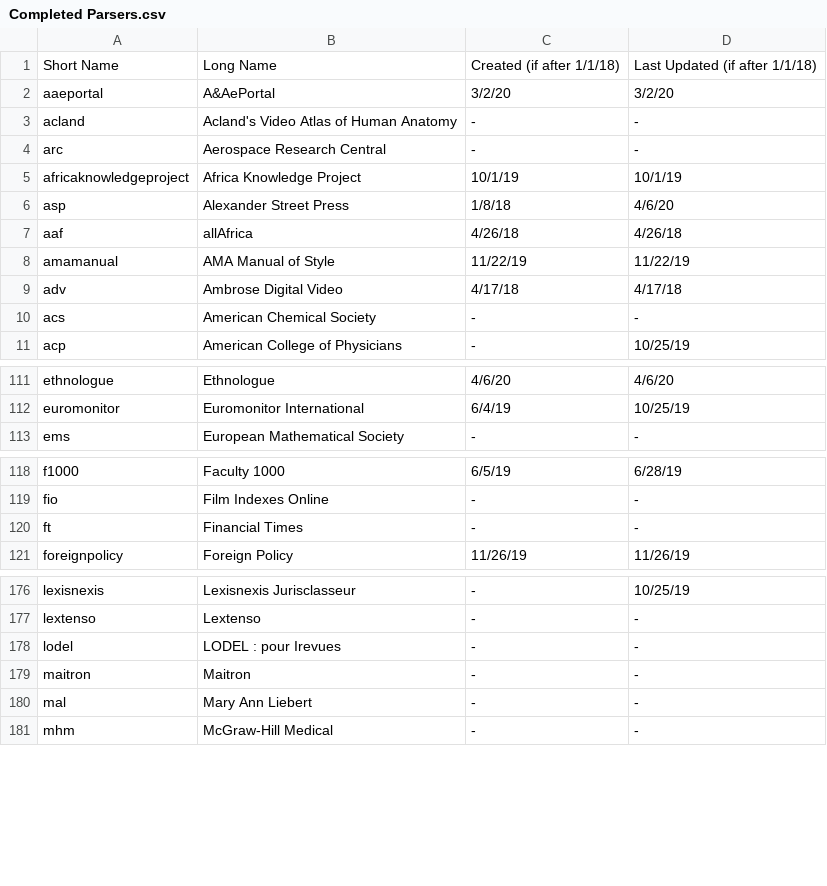
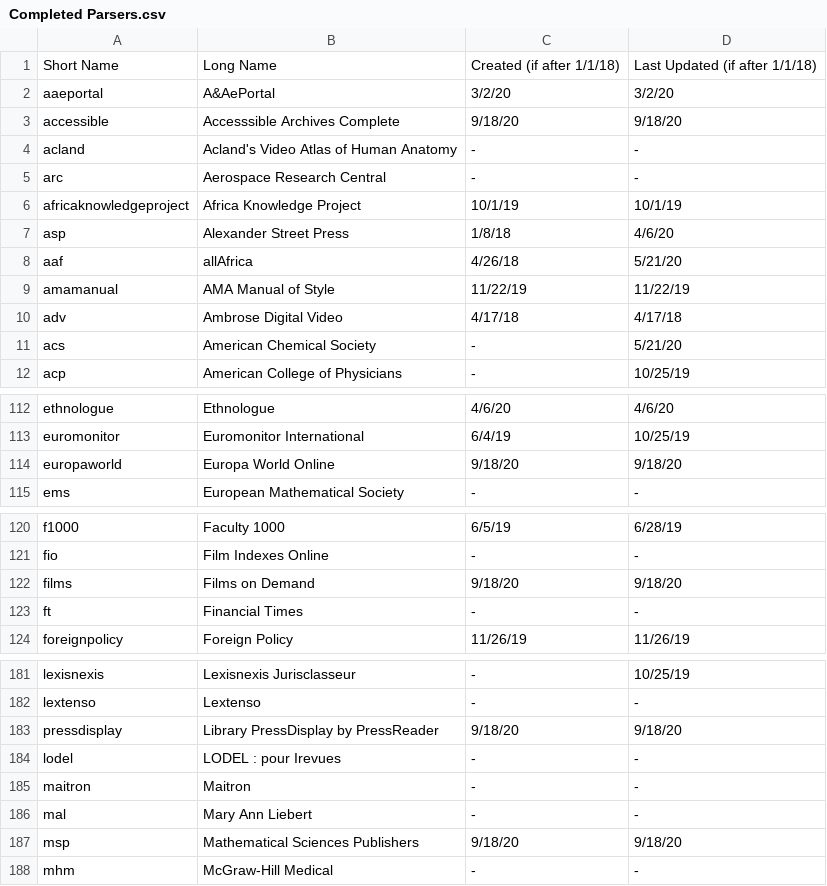
Before and after one commit to Emory-LCS/ezpaarse-platforms, a CSV file: Completed Parsers.csv, drawn as a sheet; only a part is shown, gaps mark what is left out; the diff covers the shown part only.

Commit message:
Completed Parsers 9/18/20

```diff
--- a/Completed Parsers.csv
+++ b/Completed Parsers.csv
@@ -2,2 +2,3 @@ Short Name,Long Name,Created (if after 1/1/18),Last Updated  (if after 1/1/18)
 aaeportal,A&AePortal,3/2/20,3/2/20
+accessible,Accesssible Archives Complete,9/18/20,9/18/20
 acland,Acland's Video Atlas of Human Anatomy,-,-
@@ -6,6 +7,6 @@ africaknowledgeproject,Africa Knowledge Project,10/1/19,10/1/19
 asp,Alexander Street Press,1/8/18,4/6/20
-aaf,allAfrica,4/26/18,4/26/18
+aaf,allAfrica,4/26/18,5/21/20
 amamanual,AMA Manual of Style,11/22/19,11/22/19
 adv,Ambrose Digital Video,4/17/18,4/17/18
-acs,American Chemical Society,-,-
+acs,American Chemical Society,-,5/21/20
 acp,American College of Physicians,-,10/25/19
@@ -112,2 +113,3 @@ ethnologue,Ethnologue,4/6/20,4/6/20
 euromonitor,Euromonitor International,6/4/19,10/25/19
+europaworld,Europa World Online,9/18/20,9/18/20
 ems,European Mathematical Society,-,-
@@ -119,2 +121,3 @@ f1000,Faculty 1000,6/5/19,6/28/19
 fio,Film Indexes Online,-,-
+films,Films on Demand,9/18/20,9/18/20
 ft,Financial Times,-,-
@@ -177,2 +182,3 @@ lexisnexis,Lexisnexis Jurisclasseur,-,10/25/19
 lextenso,Lextenso,-,-
+pressdisplay,Library PressDisplay by PressReader,9/18/20,9/18/20
 lodel,LODEL : pour Irevues,-,-
@@ -180,2 +186,3 @@ maitron,Maitron,-,-
 mal,Mary Ann Liebert,-,-
+msp,Mathematical Sciences Publishers,9/18/20,9/18/20
 mhm,McGraw-Hill Medical,-,-
```
Also changed, not shown: 4 added rows and 10 edited cells elsewhere in this file.
